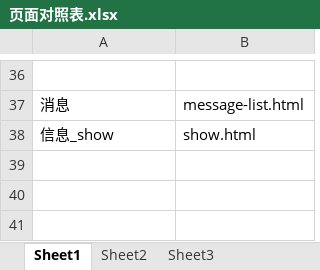
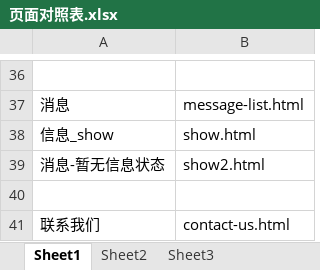
Before and after one commit to lilinchun1/xyl, an Excel workbook: 页面对照表.xlsx, sheet Sheet1, drawn as a sheet; only a part is shown, gaps mark what is left out; values as stored, in another font and other column widths than the file's, no borders; the diff names each change by its address in the sheet, - before the commit and + after, or states it on an @@ line.

```diff
--- a/页面对照表.xlsx (sheet Sheet1)
+++ b/页面对照表.xlsx (sheet Sheet1)
+row 39: 消息-暂无信息状态 | show2.html
+row 40: (empty)
+row 41: 联系我们 | contact-us.html
```
Also changed, not shown: 10 other files.
